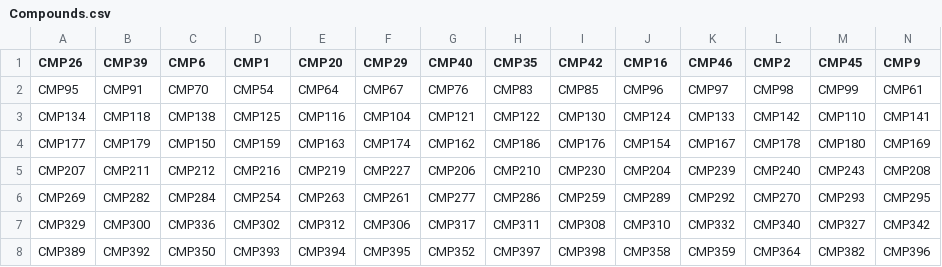
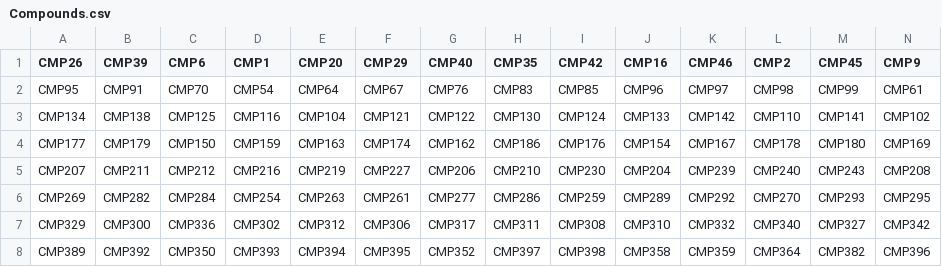
Before and after one commit to platify/platify, a CSV file: web-app/rrf/Compounds.csv, drawn as a sheet; only a part is shown; the diff covers the shown part only; the diff names each change by its address in the sheet, - before the commit and + after, or states it on an @@ line.

Commit message:
updated compounds csv

```diff
--- a/web-app/rrf/Compounds.csv
+++ b/web-app/rrf/Compounds.csv
-B3 (CMP39): CMP118
+B3 (CMP39): CMP138
-C3 (CMP6): CMP138
+C3 (CMP6): CMP125
-D3 (CMP1): CMP125
+D3 (CMP1): CMP116
-E3 (CMP20): CMP116
+E3 (CMP20): CMP104
-F3 (CMP29): CMP104
+F3 (CMP29): CMP121
-G3 (CMP40): CMP121
+G3 (CMP40): CMP122
-H3 (CMP35): CMP122
+H3 (CMP35): CMP130
-I3 (CMP42): CMP130
+I3 (CMP42): CMP124
-J3 (CMP16): CMP124
+J3 (CMP16): CMP133
-K3 (CMP46): CMP133
+K3 (CMP46): CMP142
-L3 (CMP2): CMP142
+L3 (CMP2): CMP110
-M3 (CMP45): CMP110
+M3 (CMP45): CMP141
-N3 (CMP9): CMP141
+N3 (CMP9): CMP102
```
Also changed, not shown: 36 edited cells elsewhere in this file.
